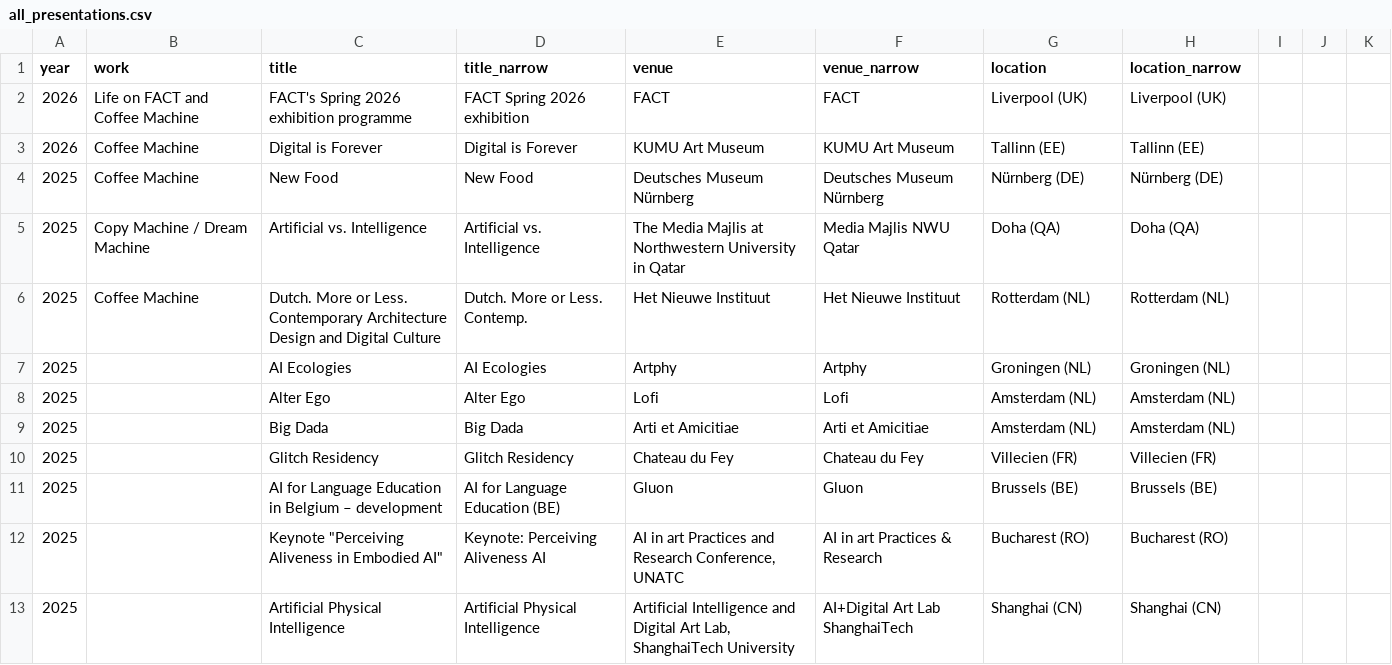
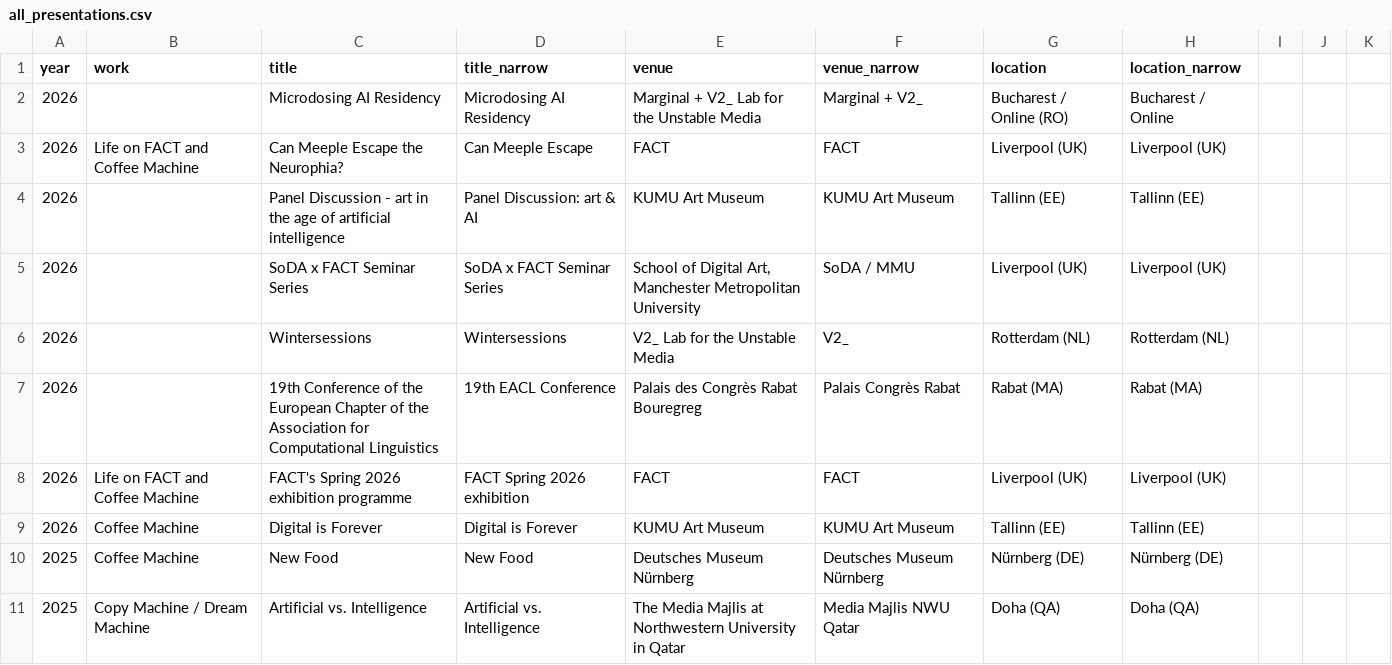
Before and after one commit to janzuiderveld/janzuiderveld.github.io, a CSV file: all_presentations.csv, drawn as a sheet; only a part is shown; the shorter side is filled out with more unchanged rows; the diff names each change by its address in the sheet, - before the commit and + after, or states it on an @@ line.

```diff
--- a/all_presentations.csv
+++ b/all_presentations.csv
+row 2: 2026 |  | Microdosing AI Residency | Microdosing AI Residency | Marginal + V2_ Lab for the Unstable Media | Marginal + V2_ | Bucharest / Online (RO) | Bucharest / Online
+row 3: 2026 | Life on FACT and Coffee Machine | Can Meeple Escape the Neurophia? | Can Meeple Escape | FACT | FACT | Liverpool (UK) | Liverpool (UK)
+row 4: 2026 |  | Panel Discussion - art in the age of artificial intelligence | Panel Discussion: art & AI | KUMU Art Museum | KUMU Art Museum | Tallinn (EE) | Tallinn (EE)
+row 5: 2026 |  | SoDA x FACT Seminar Series | SoDA x FACT Seminar Series | School of Digital Art, Manchester Metropolitan University | SoDA / MMU | Liverpool (UK) | Liverpool (UK)
+row 6: 2026 |  | Wintersessions | Wintersessions | V2_ Lab for the Unstable Media | V2_ | Rotterdam (NL) | Rotterdam (NL)
+row 7: 2026 |  | 19th Conference of the European Chapter of the Association for Computational Linguistics | 19th EACL Conference | Palais des Congrès Rabat Bouregreg | Palais Congrès Rabat | Rabat (MA) | Rabat (MA)
```
Also changed, not shown: selected_presentations.csv, typescript_exp/public/all_presentations.csv, 8 other files.
